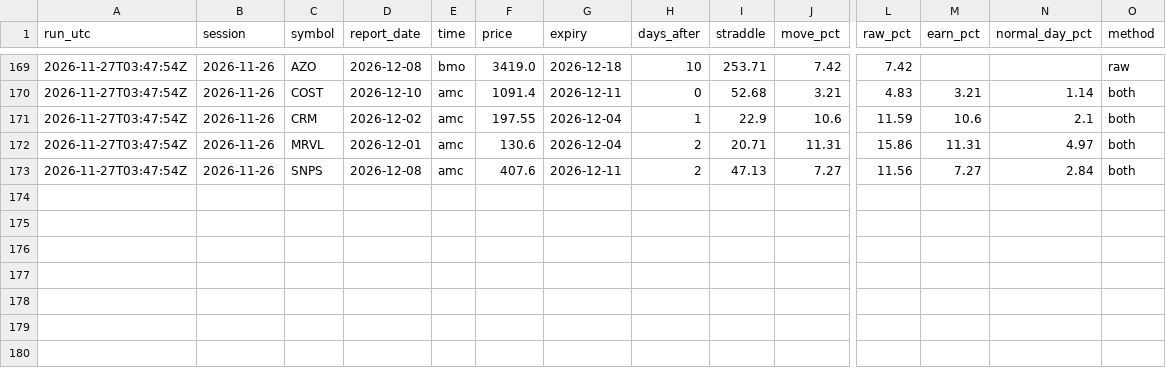
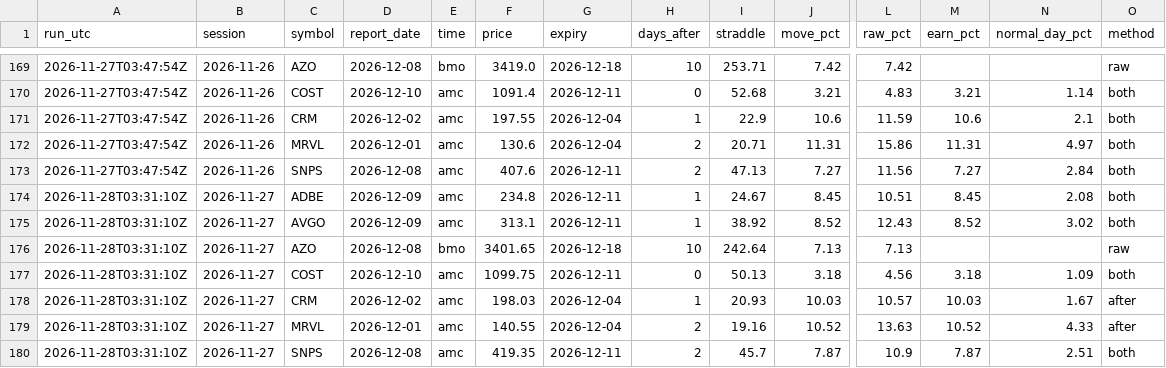
Before and after one commit to mrmikerbrown-maker/Pulse-Site-Demo-v1-Not-Public, a CSV file: earnings-moves/implied-log.csv, drawn as a sheet; only a part is shown, gaps mark what is left out; rows hold the shown columns only; the diff names each change by its address in the sheet, - before the commit and + after, or states it on an @@ line.

```diff
--- a/earnings-moves/implied-log.csv
+++ b/earnings-moves/implied-log.csv
+row 174: 2026-11-28T03:31:10Z | 2026-11-27 | ADBE | 2026-12-09 | amc | 234.8 | 2026-12-11 | 1 | 24.67 | 8.45 | 10.51 | 8.45 | 2.08 | both
+row 175: 2026-11-28T03:31:10Z | 2026-11-27 | AVGO | 2026-12-09 | amc | 313.1 | 2026-12-11 | 1 | 38.92 | 8.52 | 12.43 | 8.52 | 3.02 | both
+row 176: 2026-11-28T03:31:10Z | 2026-11-27 | AZO | 2026-12-08 | bmo | 3401.65 | 2026-12-18 | 10 | 242.64 | 7.13 | 7.13 |  |  | raw
+row 177: 2026-11-28T03:31:10Z | 2026-11-27 | COST | 2026-12-10 | amc | 1099.75 | 2026-12-11 | 0 | 50.13 | 3.18 | 4.56 | 3.18 | 1.09 | both
+row 178: 2026-11-28T03:31:10Z | 2026-11-27 | CRM | 2026-12-02 | amc | 198.03 | 2026-12-04 | 1 | 20.93 | 10.03 | 10.57 | 10.03 | 1.67 | after
+row 179: 2026-11-28T03:31:10Z | 2026-11-27 | MRVL | 2026-12-01 | amc | 140.55 | 2026-12-04 | 2 | 19.16 | 10.52 | 13.63 | 10.52 | 4.33 | after
+row 180: 2026-11-28T03:31:10Z | 2026-11-27 | SNPS | 2026-12-08 | amc | 419.35 | 2026-12-11 | 2 | 45.7 | 7.87 | 10.9 | 7.87 | 2.51 | both
```
Also changed, not shown: 3 other files.
